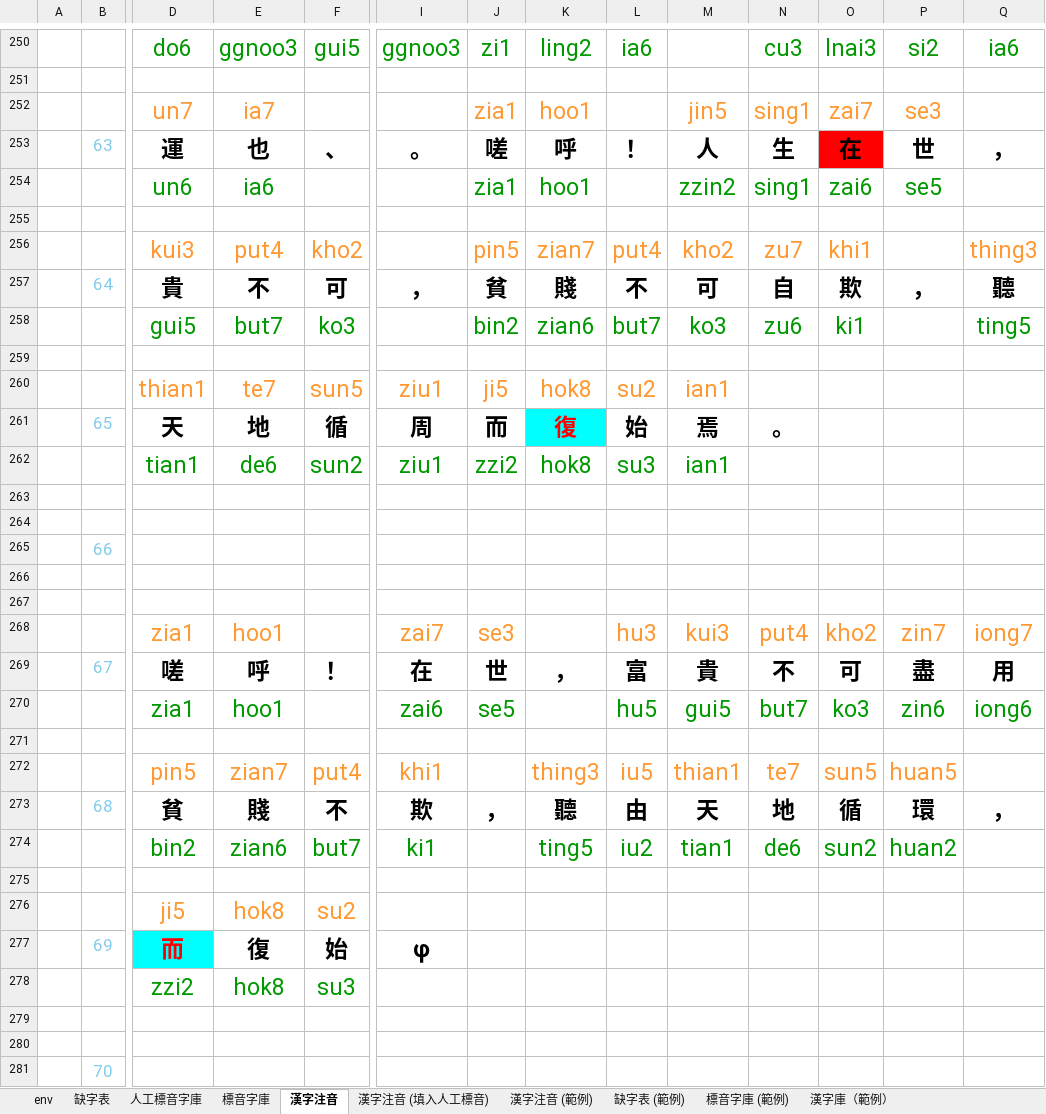
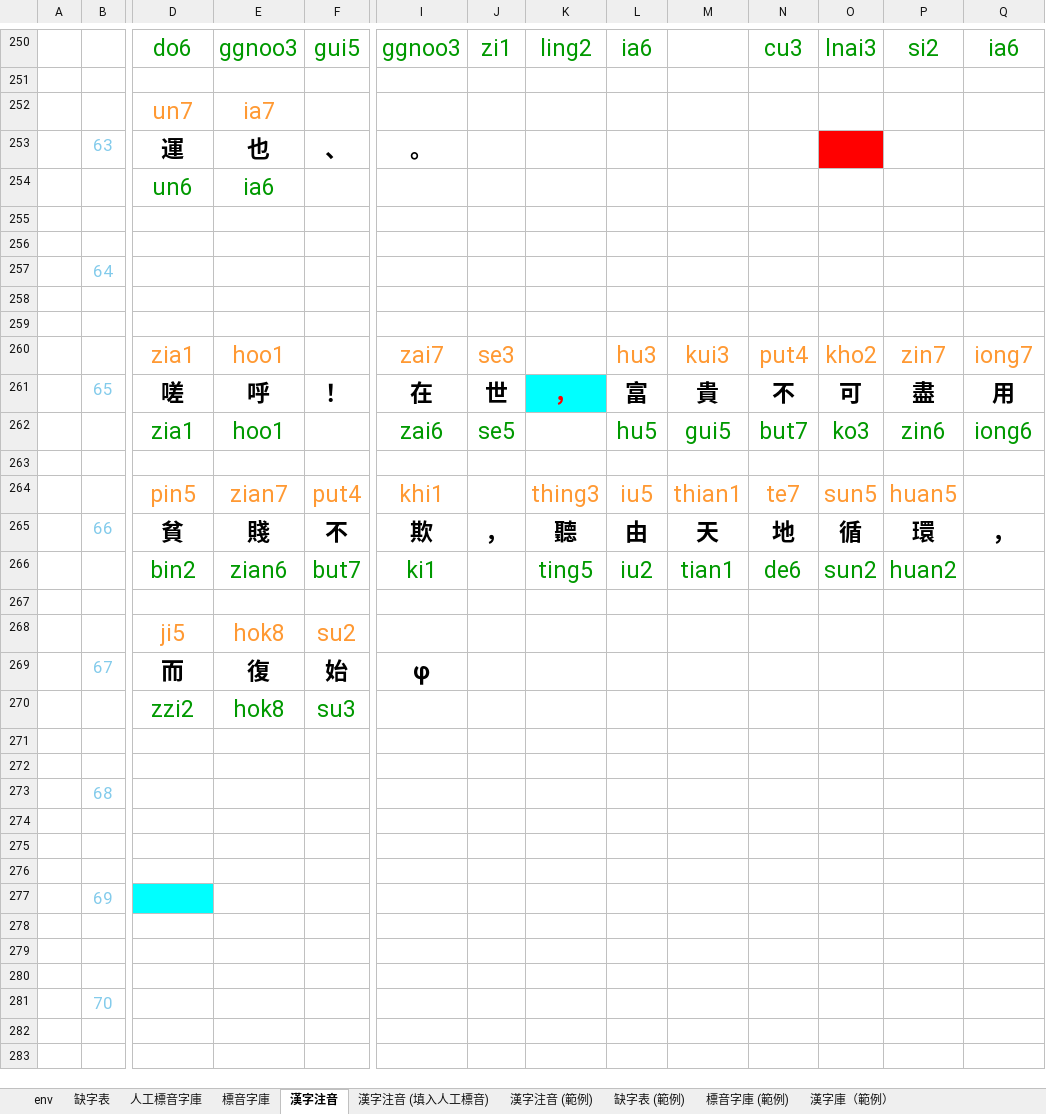
Before and after one commit to AlanJui/Piau-Im, an Excel workbook: output7/【河洛文讀注音-閩拼調號】《寒窯賦》.xlsx, sheet 漢字注音, drawn as a sheet; only a part is shown, gaps mark what is left out; the shorter side is filled out with more unchanged rows; values as stored, in another font and other column widths than the file's, no borders; conditional formats not drawn; removed rows and columns are numbered as before the commit, all else as after; rows hold the shown columns only; the diff covers the shown part only; the diff names each change by its address in the sheet, - before the commit and + after, or states it on an @@ line.

```diff
--- a/output7/【河洛文讀注音-閩拼調號】《寒窯賦》.xlsx (sheet 漢字注音)
+++ b/output7/【河洛文讀注音-閩拼調號】《寒窯賦》.xlsx (sheet 漢字注音)
-row 252:  |  | un7 | ia7 |  |  | zia1 | hoo1 |  | jin5 | sing1 | zai7 | se3
-row 253:  | 63 | 運 | 也 | 、 | 。 | 嗟 | 呼 | ！ | 人 | 生 | 在 | 世 | ，
-row 254:  |  | un6 | ia6 |  |  | zia1 | hoo1 |  | zzin2 | sing1 | zai6 | se5
-row 252: (empty)
+row 252:  |  | un7 | ia7
-row 256:  |  | kui3 | put4 | kho2 |  | pin5 | zian7 | put4 | kho2 | zu7 | khi1 |  | thing3
-row 257:  | 64 | 貴 | 不 | 可 | ， | 貧 | 賤 | 不 | 可 | 自 | 欺 | ， | 聽
-row 258:  |  | gui5 | but7 | ko3 |  | bin2 | zian6 | but7 | ko3 | zu6 | ki1 |  | ting5
-row 253: (empty)
+row 253:  | 63 | 運 | 也 | 、 | 。
-O253 fill: none
+O253 fill: #FF0000
-row 260:  |  | thian1 | te7 | sun5 | ziu1 | ji5 | hok8 | su2 | ian1
-row 261:  | 65 | 天 | 地 | 循 | 周 | 而 | 復 | 始 | 焉 | 。
-row 262:  |  | tian1 | de6 | sun2 | ziu1 | zzi2 | hok8 | su3 | ian1
+row 254:  |  | un6 | ia6
-B257: 66
+B257: 64
-B261: 67
+B261: 65
@@ K261 fill: none → #00FFFF, text colour: black → #FF0000 @@
-B265: 68
+B265: 66
-B269: 69
+B269: 67
@@ D269 fill: #00FFFF → none, text colour: #FF0000 → black @@
+row 271: (empty)
+row 272: (empty)
+row 273:  | 68
+row 274: (empty)
+row 275: (empty)
+row 276: (empty)
+row 277:  | 69
+row 278: (empty)
```
Also changed, not shown: 2 edited cells elsewhere in this sheet, sheet env, formulas that keep their value, 6 other files.
